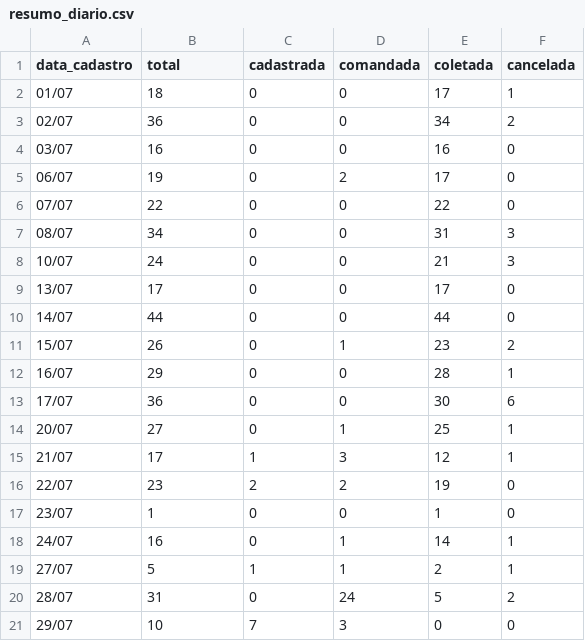
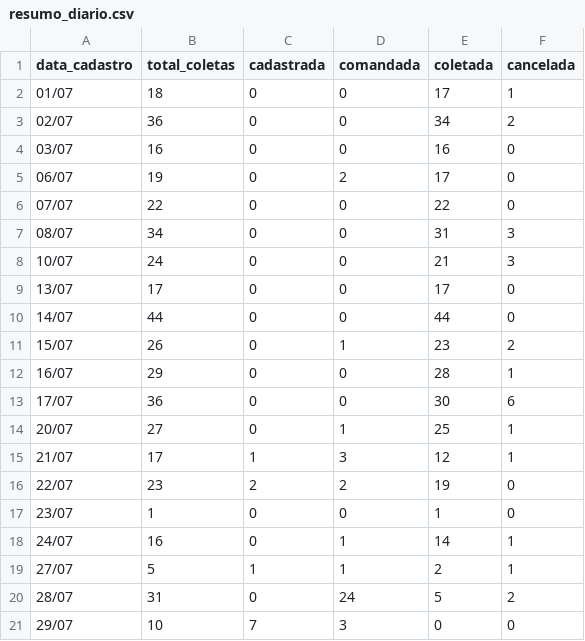
Before and after one commit to binhotransportes15/coletas-ace, a CSV file: dashboard/data/resumo_diario.csv, drawn as a sheet.

```diff
--- a/dashboard/data/resumo_diario.csv
+++ b/dashboard/data/resumo_diario.csv
@@ -1,2 +1,2 @@
-data_cadastro,total,cadastrada,comandada,coletada,cancelada
+data_cadastro,total_coletas,cadastrada,comandada,coletada,cancelada
 01/07,18,0,0,17,1
```
Also changed, not shown: dashboard/data/coletas.csv, 13 other files.
